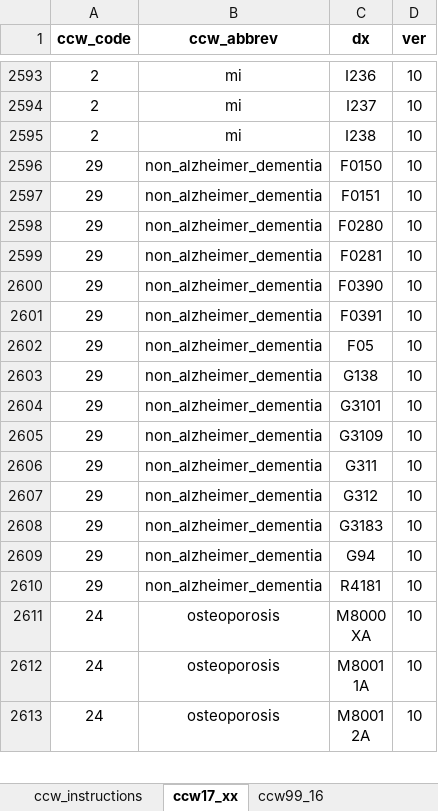
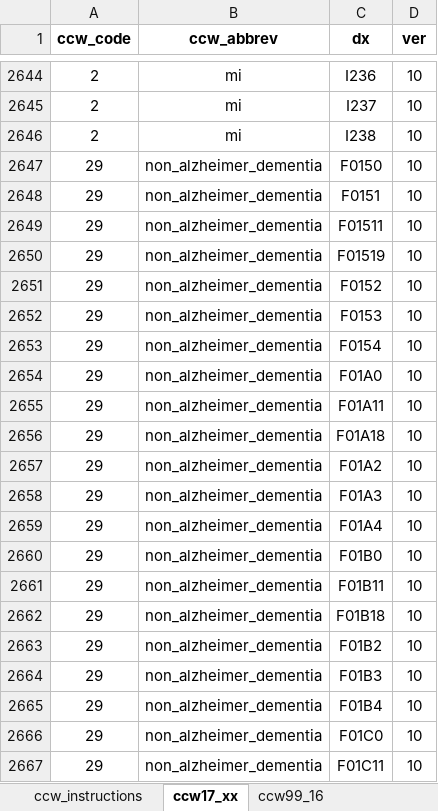
Before and after one commit to PHSKC-APDE/reference-data, an Excel workbook: claims_data/ccw_lookup.xlsx, sheet ccw17_xx, drawn as a sheet; only a part is shown, gaps mark what is left out; the shorter side is filled out with more unchanged rows; values as stored, in another font and other column widths than the file's, no borders; the diff covers the shown part only; the diff names each change by its address in the sheet, - before the commit and + after, or states it on an @@ line.

Commit message:
Update ccw17_xx with 2024 changes

```diff
--- a/claims_data/ccw_lookup.xlsx (sheet ccw17_xx)
+++ b/claims_data/ccw_lookup.xlsx (sheet ccw17_xx)
+row 2649: 29 | non_alzheimer_dementia | F01511 | 10
+row 2650: 29 | non_alzheimer_dementia | F01519 | 10
+row 2651: 29 | non_alzheimer_dementia | F0152 | 10
+row 2652: 29 | non_alzheimer_dementia | F0153 | 10
+row 2653: 29 | non_alzheimer_dementia | F0154 | 10
+row 2654: 29 | non_alzheimer_dementia | F01A0 | 10
+row 2655: 29 | non_alzheimer_dementia | F01A11 | 10
+row 2656: 29 | non_alzheimer_dementia | F01A18 | 10
+row 2657: 29 | non_alzheimer_dementia | F01A2 | 10
+row 2658: 29 | non_alzheimer_dementia | F01A3 | 10
+row 2659: 29 | non_alzheimer_dementia | F01A4 | 10
+row 2660: 29 | non_alzheimer_dementia | F01B0 | 10
+row 2661: 29 | non_alzheimer_dementia | F01B11 | 10
+row 2662: 29 | non_alzheimer_dementia | F01B18 | 10
+row 2663: 29 | non_alzheimer_dementia | F01B2 | 10
+row 2664: 29 | non_alzheimer_dementia | F01B3 | 10
+row 2665: 29 | non_alzheimer_dementia | F01B4 | 10
+row 2666: 29 | non_alzheimer_dementia | F01C0 | 10
+row 2667: 29 | non_alzheimer_dementia | F01C11 | 10
```
Also changed, not shown: 113 added rows elsewhere in this sheet.
